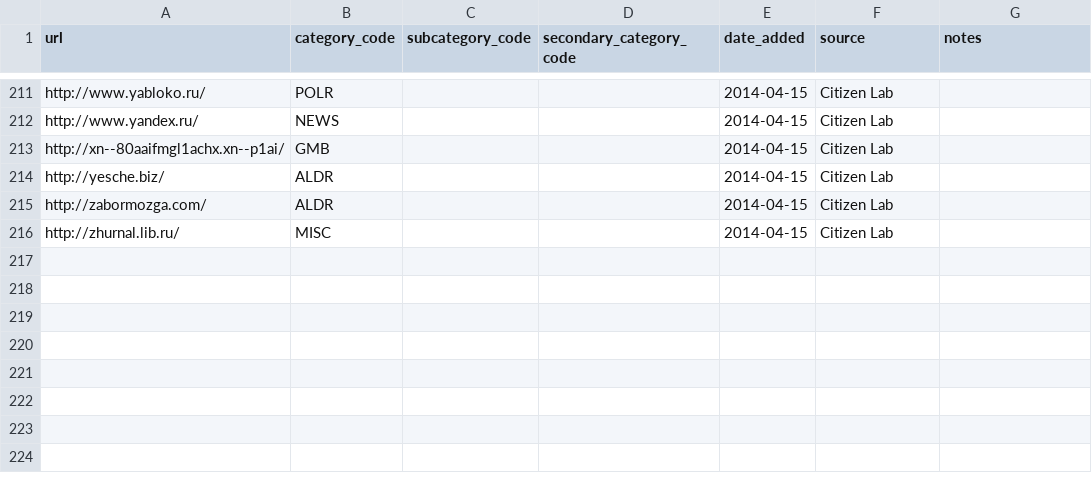
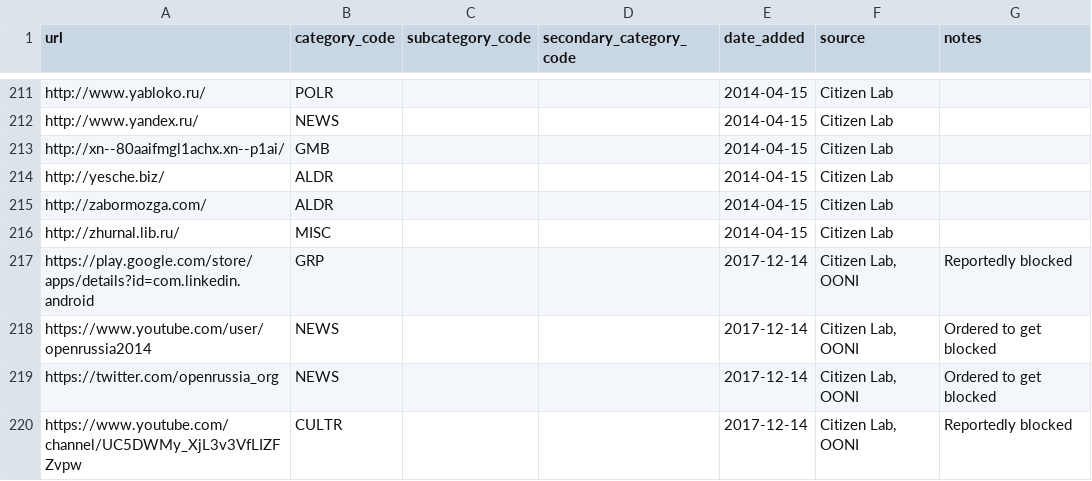
Before and after one commit to berkmancenter/url-lists, a CSV file: lists/ru.csv, drawn as a sheet; only a part is shown, gaps mark what is left out.

Commit message:
automatically update lists

```diff
--- a/lists/ru.csv
+++ b/lists/ru.csv
@@ -216 +216,5 @@ http://zabormozga.com/,ALDR,,,2014-04-15,Citizen Lab,
 http://zhurnal.lib.ru/,MISC,,,2014-04-15,Citizen Lab,
+https://play.google.com/store/apps/details?id=com.linkedin.android,GRP,,,2017-12-14,"Citizen Lab, OONI",Reportedly blocked
+https://www.youtube.com/user/openrussia2014,NEWS,,,2017-12-14,"Citizen Lab, OONI",Ordered to get blocked
+https://twitter.com/openrussia_org,NEWS,,,2017-12-14,"Citizen Lab, OONI",Ordered to get blocked
+https://www.youtube.com/channel/UC5DWMy_XjL3v3VfLIZFZvpw,CULTR,,,2017-12-14,"Citizen Lab, OONI",Reportedly blocked
```
